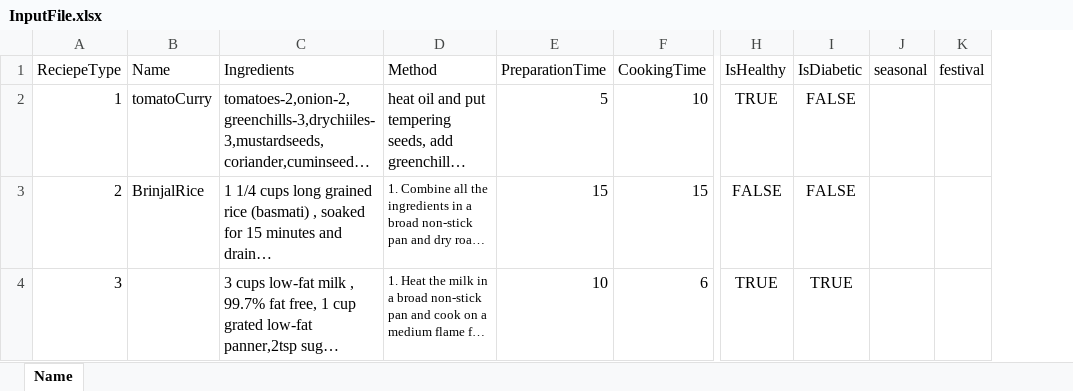
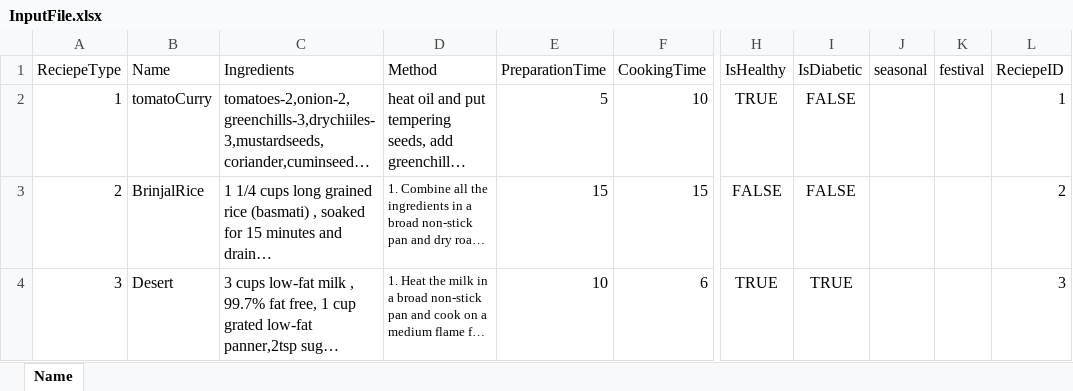
Before and after one commit to deepthimudunuri07/ReciepesProd, an Excel workbook: InputFile.xlsx, sheet Name, drawn as a sheet; only a part is shown, gaps mark what is left out; long unchanged cells end in …; values as stored, in another font and other column widths than the file's, no borders; the diff names each change by its address in the sheet, - before the commit and + after, or states it on an @@ line.

Commit message:
[Workinng version of display reciepe]

```diff
--- a/InputFile.xlsx (sheet Name)
+++ b/InputFile.xlsx (sheet Name)
+column L (ReciepeID), rows 2-4: 1 | 2 | 3
-B4 (Name): (empty)
+B4 (Name): Desert
```
Also changed, not shown: 6 other files.
